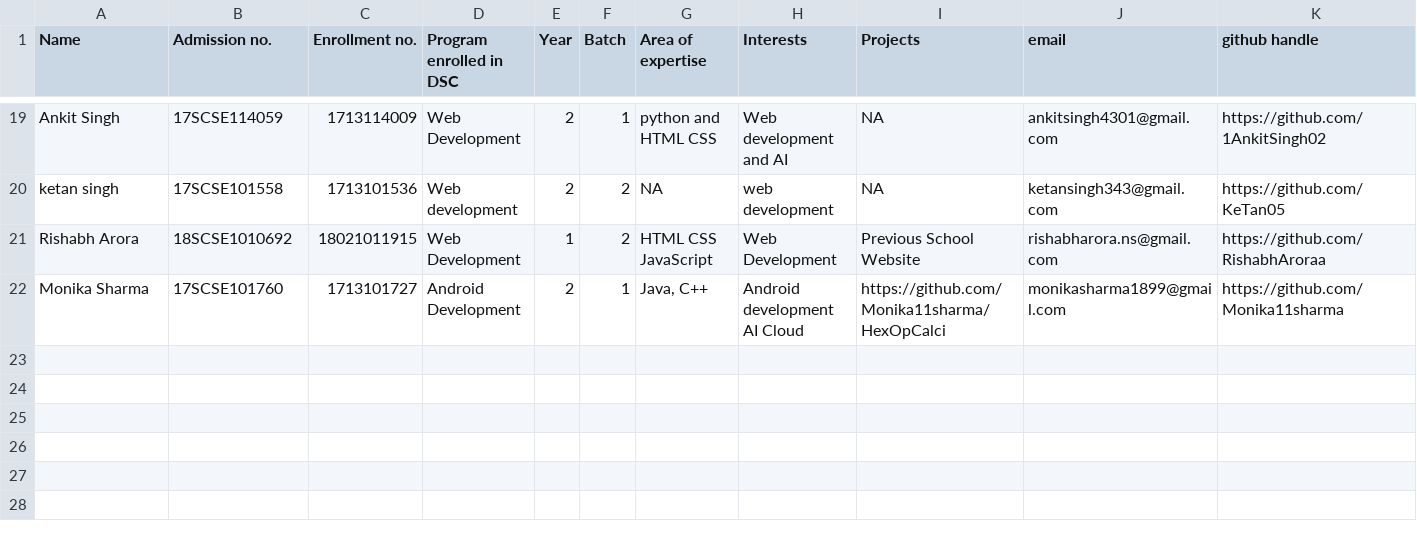
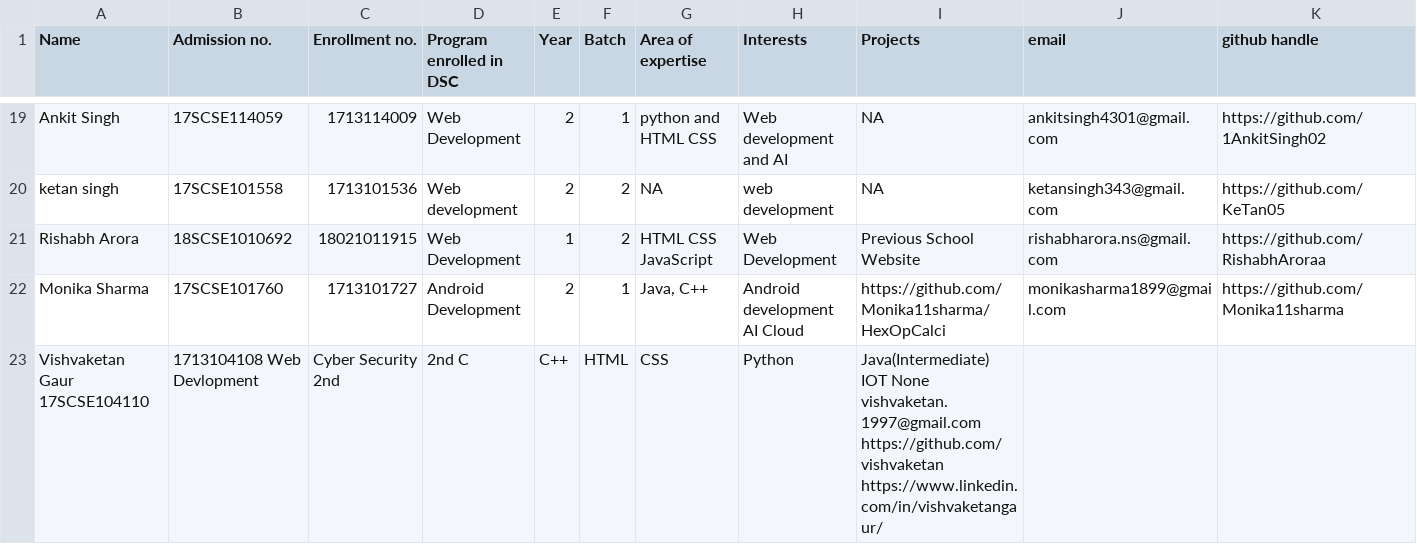
Before and after one commit to vishvaketan/gitTest, a CSV file: info.csv, drawn as a sheet; only a part is shown, gaps mark what is left out; rows hold the shown columns only; the diff names each change by its address in the sheet, - before the commit and + after, or states it on an @@ line.

Commit message:
Update info.csv

```diff
--- a/info.csv
+++ b/info.csv
+row 23: Vishvaketan Gaur 17SCSE104110 | 1713104108 Web Devlopment | Cyber Security 2nd | 2nd C | C++ | HTML | CSS | Python | Java(Intermediate) IOT None vishvaketan.1997@gmail.com https://github.com/vishvaketan https://www.linkedin.com/in/vishvaketangaur/
```
